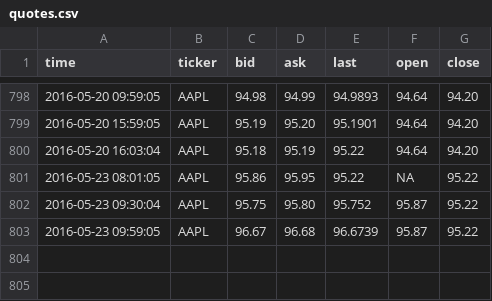
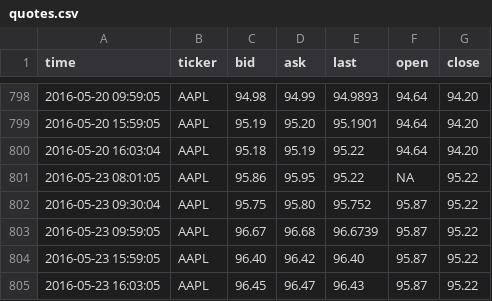
Before and after one commit to dbuentello/tosAsync, a CSV file: out/quotes.csv, drawn as a sheet; only a part is shown, gaps mark what is left out; the diff names each change by its address in the sheet, - before the commit and + after, or states it on an @@ line.

Commit message:
logs

```diff
--- a/out/quotes.csv
+++ b/out/quotes.csv
+row 804: 2016-05-23 15:59:05 | AAPL | 96.40 | 96.42 | 96.40 | 95.87 | 95.22
+row 805: 2016-05-23 16:03:05 | AAPL | 96.45 | 96.47 | 96.43 | 95.87 | 95.22
```
